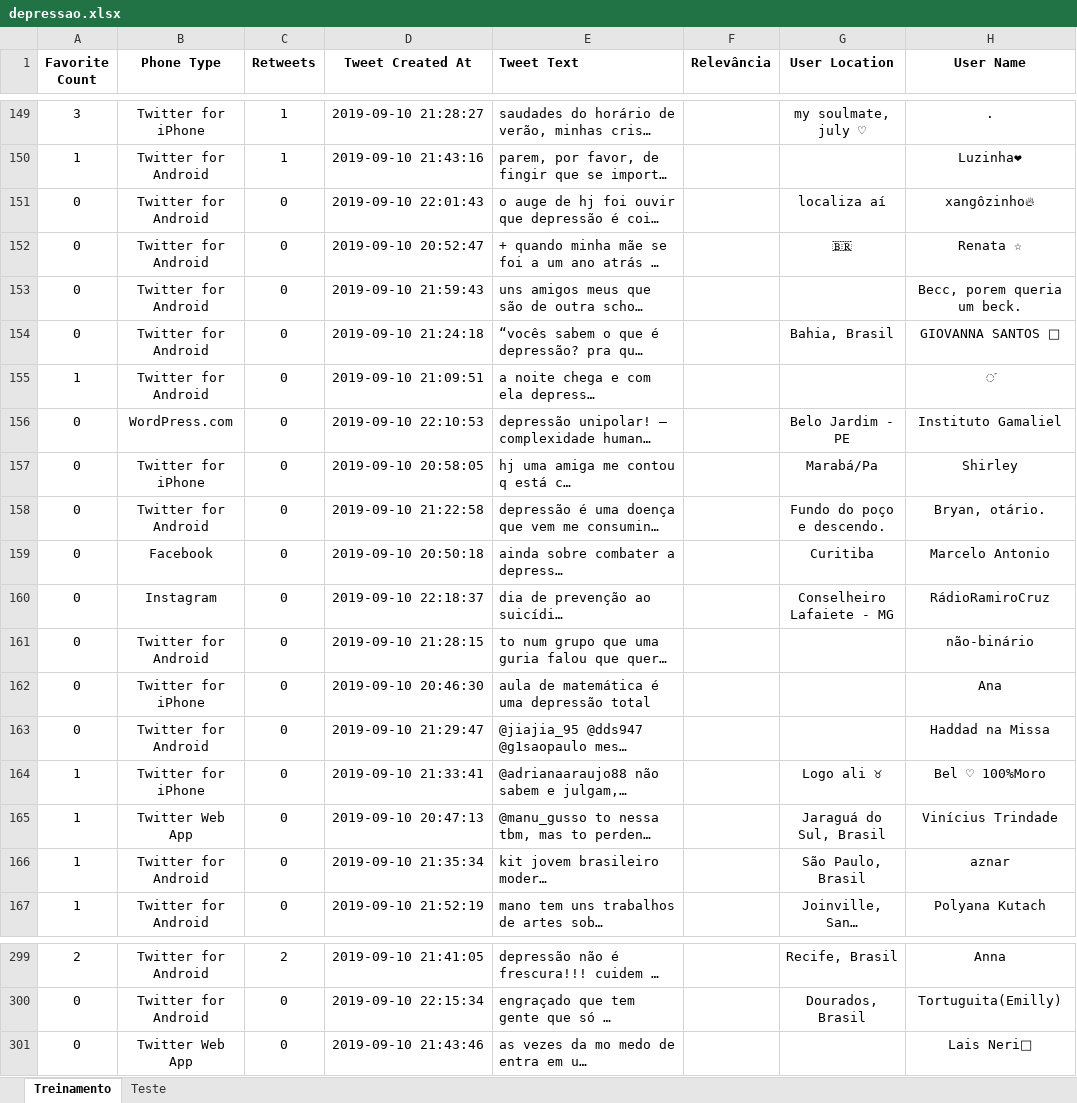
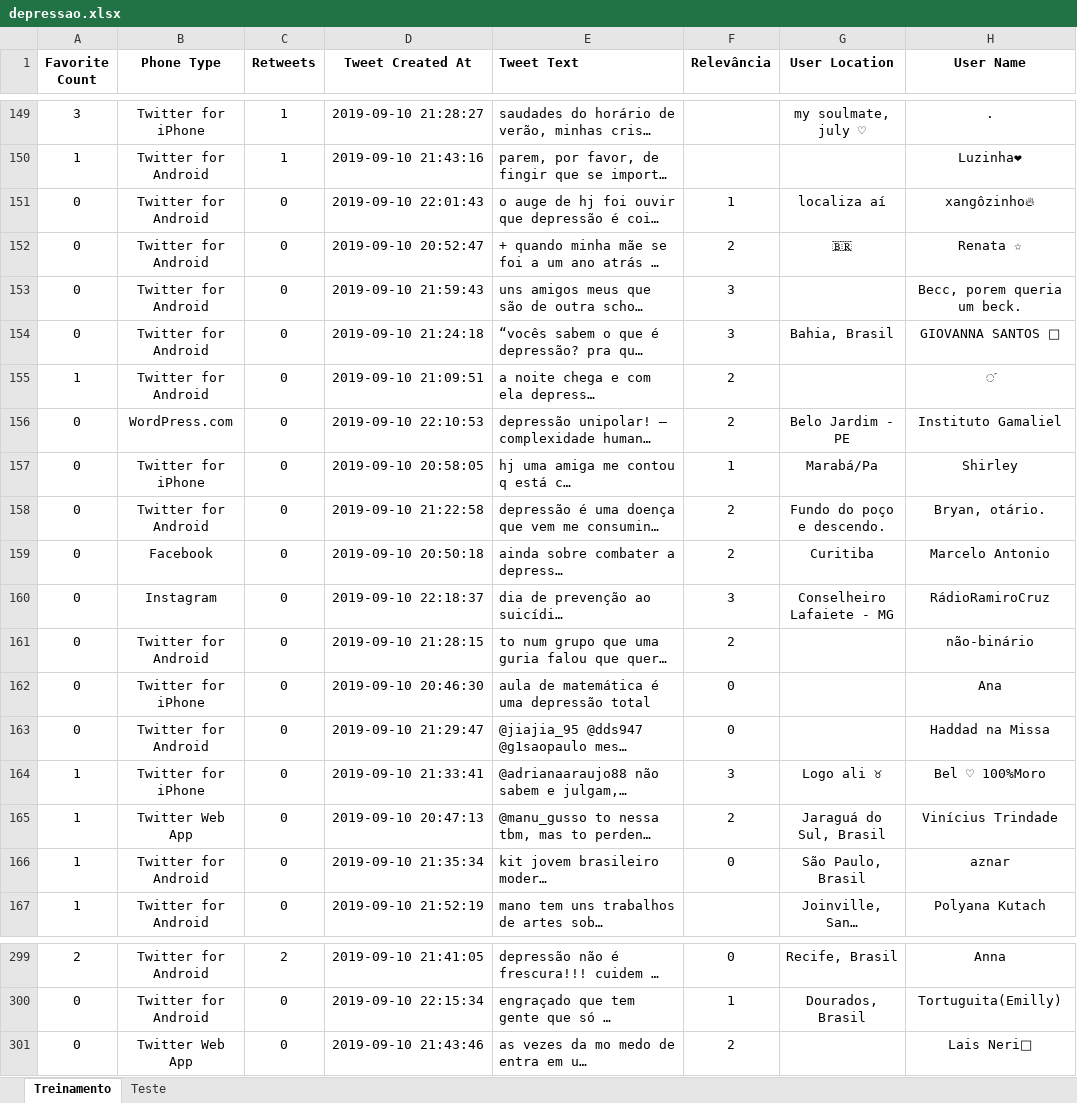
Before and after one commit to Marcosvinis97/P2_CienciaDados_2019.2, an Excel workbook: depressao.xlsx, sheet Treinamento, drawn as a sheet; only a part is shown, gaps mark what is left out; long unchanged cells end in …; values as stored, in another font and other column widths than the file's, no borders; the diff covers the shown part only; the diff names each change by its address in the sheet, - before the commit and + after, or states it on an @@ line.

```diff
--- a/depressao.xlsx (sheet Treinamento)
+++ b/depressao.xlsx (sheet Treinamento)
-F151 (Relevância): (empty)
+F151 (Relevância): 1
-F152 (Relevância): (empty)
+F152 (Relevância): 2
-F153:F154 (Relevância): (empty)
+F153:F154 (Relevância): 3
-F155:F156 (Relevância): (empty)
+F155:F156 (Relevância): 2
-F157 (Relevância): (empty)
+F157 (Relevância): 1
-F158:F159 (Relevância): (empty)
+F158:F159 (Relevância): 2
-F160 (Relevância): (empty)
+F160 (Relevância): 3
-F161 (Relevância): (empty)
+F161 (Relevância): 2
-F162:F163 (Relevância): (empty)
+F162:F163 (Relevância): 0
-F164 (Relevância): (empty)
+F164 (Relevância): 3
-F165 (Relevância): (empty)
+F165 (Relevância): 2
-F166 (Relevância): (empty)
+F166 (Relevância): 0
-F299 (Relevância): (empty)
+F299 (Relevância): 0
-F300 (Relevância): (empty)
+F300 (Relevância): 1
-F301 (Relevância): (empty)
+F301 (Relevância): 2
```
Also changed, not shown: 27 edited cells elsewhere in this sheet, 3 other files.
